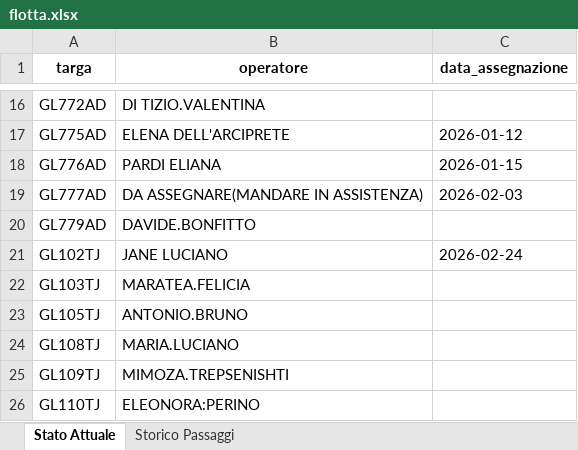
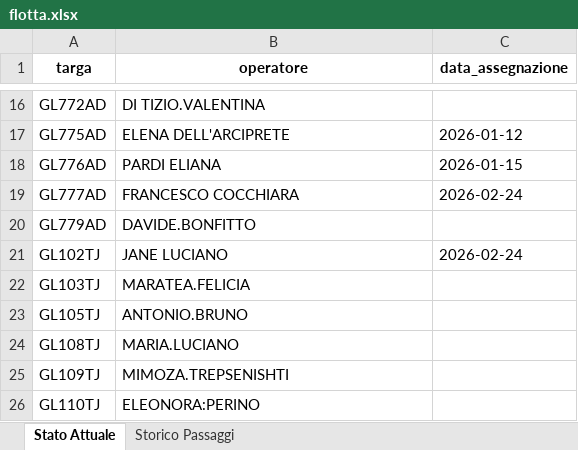
Before and after one commit to messinesetsrm-cell/db_auto, an Excel workbook: flotta.xlsx, sheet Stato Attuale, drawn as a sheet; only a part is shown, gaps mark what is left out; values as stored, in another font and other column widths than the file's, no borders; the diff names each change by its address in the sheet, - before the commit and + after, or states it on an @@ line.

```diff
--- a/flotta.xlsx (sheet Stato Attuale)
+++ b/flotta.xlsx (sheet Stato Attuale)
-B19 (operatore): DA ASSEGNARE(MANDARE IN ASSISTENZA)
+B19 (operatore): FRANCESCO COCCHIARA
-C19 (data_assegnazione): 2026-02-03
+C19 (data_assegnazione): 2026-02-24
```
Also changed, not shown: sheet Storico Passaggi.
